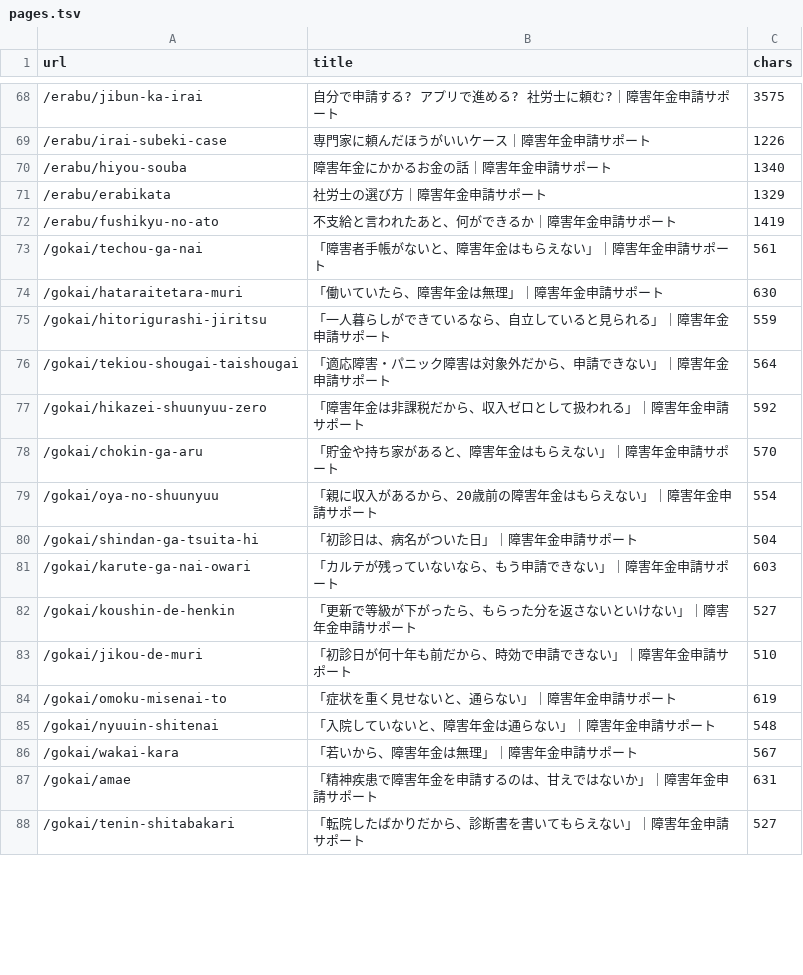
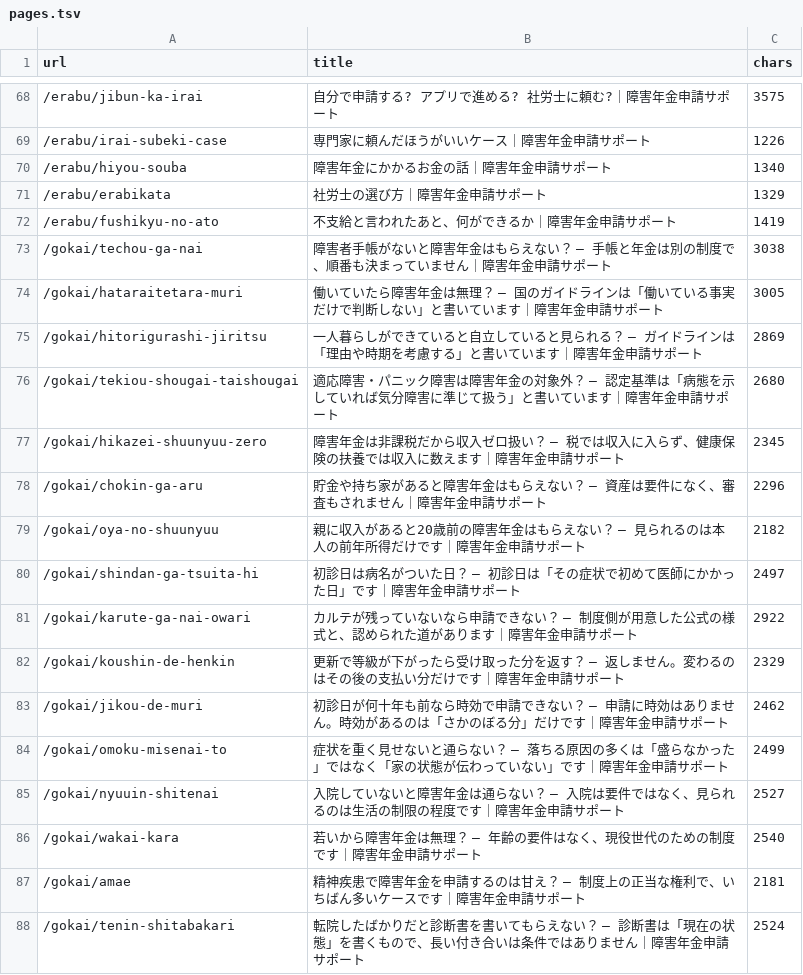
Before and after one commit to azuma1234567/shougainenkin-public-pages, a TSV file: docs/verification/prelaunch-2026-09-02/pages.tsv, drawn as a sheet; only a part is shown, gaps mark what is left out; the diff covers the shown part only.

```diff
--- a/docs/verification/prelaunch-2026-09-02/pages.tsv
+++ b/docs/verification/prelaunch-2026-09-02/pages.tsv
@@ -72,17 +72,17 @@ url	title	chars
 /erabu/fushikyu-no-ato	不支給と言われたあと、何ができるか｜障害年金申請サポート	1419
-/gokai/techou-ga-nai	「障害者手帳がないと、障害年金はもらえない」｜障害年金申請サポート	561
-/gokai/hataraitetara-muri	「働いていたら、障害年金は無理」｜障害年金申請サポート	630
-/gokai/hitorigurashi-jiritsu	「一人暮らしができているなら、自立していると見られる」｜障害年金申請サポート	559
-/gokai/tekiou-shougai-taishougai	「適応障害・パニック障害は対象外だから、申請できない」｜障害年金申請サポート	564
-/gokai/hikazei-shuunyuu-zero	「障害年金は非課税だから、収入ゼロとして扱われる」｜障害年金申請サポート	592
-/gokai/chokin-ga-aru	「貯金や持ち家があると、障害年金はもらえない」｜障害年金申請サポート	570
-/gokai/oya-no-shuunyuu	「親に収入があるから、20歳前の障害年金はもらえない」｜障害年金申請サポート	554
-/gokai/shindan-ga-tsuita-hi	「初診日は、病名がついた日」｜障害年金申請サポート	504
-/gokai/karute-ga-nai-owari	「カルテが残っていないなら、もう申請できない」｜障害年金申請サポート	603
-/gokai/koushin-de-henkin	「更新で等級が下がったら、もらった分を返さないといけない」｜障害年金申請サポート	527
-/gokai/jikou-de-muri	「初診日が何十年も前だから、時効で申請できない」｜障害年金申請サポート	510
-/gokai/omoku-misenai-to	「症状を重く見せないと、通らない」｜障害年金申請サポート	619
-/gokai/nyuuin-shitenai	「入院していないと、障害年金は通らない」｜障害年金申請サポート	548
-/gokai/wakai-kara	「若いから、障害年金は無理」｜障害年金申請サポート	567
-/gokai/amae	「精神疾患で障害年金を申請するのは、甘えではないか」｜障害年金申請サポート	631
-/gokai/tenin-shitabakari	「転院したばかりだから、診断書を書いてもらえない」｜障害年金申請サポート	527
+/gokai/techou-ga-nai	障害者手帳がないと障害年金はもらえない？ — 手帳と年金は別の制度で、順番も決まっていません｜障害年金申請サポート	3038
+/gokai/hataraitetara-muri	働いていたら障害年金は無理？ — 国のガイドラインは「働いている事実だけで判断しない」と書いています｜障害年金申請サポート	3005
+/gokai/hitorigurashi-jiritsu	一人暮らしができていると自立していると見られる？ — ガイドラインは「理由や時期を考慮する」と書いています｜障害年金申請サポート	2869
+/gokai/tekiou-shougai-taishougai	適応障害・パニック障害は障害年金の対象外？ — 認定基準は「病態を示していれば気分障害に準じて扱う」と書いています｜障害年金申請サポート	2680
+/gokai/hikazei-shuunyuu-zero	障害年金は非課税だから収入ゼロ扱い？ — 税では収入に入らず、健康保険の扶養では収入に数えます｜障害年金申請サポート	2345
+/gokai/chokin-ga-aru	貯金や持ち家があると障害年金はもらえない？ — 資産は要件になく、審査もされません｜障害年金申請サポート	2296
+/gokai/oya-no-shuunyuu	親に収入があると20歳前の障害年金はもらえない？ — 見られるのは本人の前年所得だけです｜障害年金申請サポート	2182
+/gokai/shindan-ga-tsuita-hi	初診日は病名がついた日？ — 初診日は「その症状で初めて医師にかかった日」です｜障害年金申請サポート	2497
+/gokai/karute-ga-nai-owari	カルテが残っていないなら申請できない？ — 制度側が用意した公式の様式と、認められた道があります｜障害年金申請サポート	2922
+/gokai/koushin-de-henkin	更新で等級が下がったら受け取った分を返す？ — 返しません。変わるのはその後の支払い分だけです｜障害年金申請サポート	2329
+/gokai/jikou-de-muri	初診日が何十年も前なら時効で申請できない？ — 申請に時効はありません。時効があるのは「さかのぼる分」だけです｜障害年金申請サポート	2462
+/gokai/omoku-misenai-to	症状を重く見せないと通らない？ — 落ちる原因の多くは「盛らなかった」ではなく「家の状態が伝わっていない」です｜障害年金申請サポート	2499
+/gokai/nyuuin-shitenai	入院していないと障害年金は通らない？ — 入院は要件ではなく、見られるのは生活の制限の程度です｜障害年金申請サポート	2527
+/gokai/wakai-kara	若いから障害年金は無理？ — 年齢の要件はなく、現役世代のための制度です｜障害年金申請サポート	2540
+/gokai/amae	精神疾患で障害年金を申請するのは甘え？ — 制度上の正当な権利で、いちばん多いケースです｜障害年金申請サポート	2181
+/gokai/tenin-shitabakari	転院したばかりだと診断書を書いてもらえない？ — 診断書は「現在の状態」を書くもので、長い付き合いは条件ではありません｜障害年金申請サポート	2524
```
Also changed, not shown: 64 edited cells elsewhere in this file, 6 other files.
